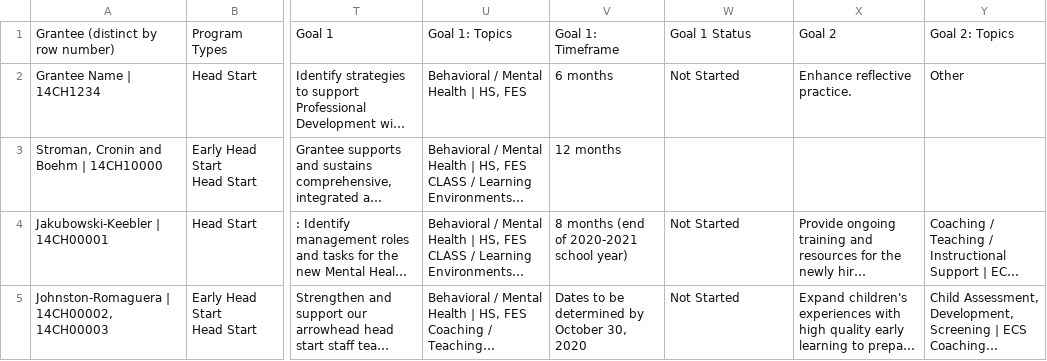
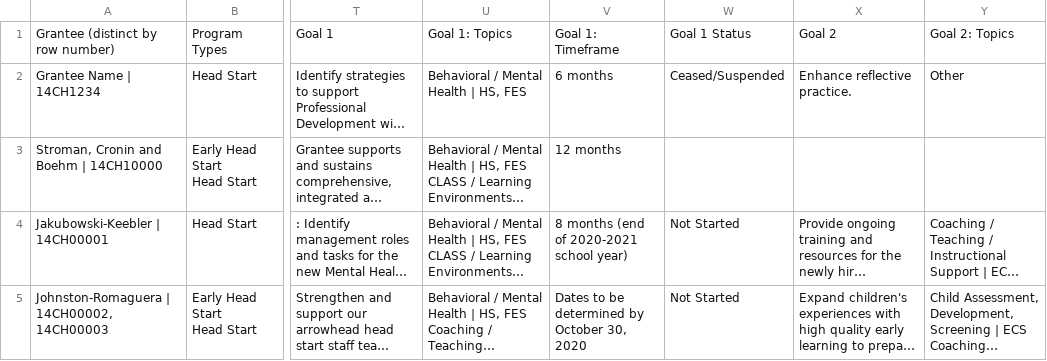
Before and after one commit to HHS/Head-Start-TTADP, a CSV file: GranteeTTAPlanTest.csv, drawn as a sheet; only a part is shown, gaps mark what is left out; long unchanged cells end in …; the diff names each change by its address in the sheet, - before the commit and + after, or states it on an @@ line.

Commit message:
Handle Ceased/Suspended status

```diff
--- a/GranteeTTAPlanTest.csv
+++ b/GranteeTTAPlanTest.csv
-W2: Not Started
+W2: Ceased/Suspended
```
Also changed, not shown: 2 other files.
